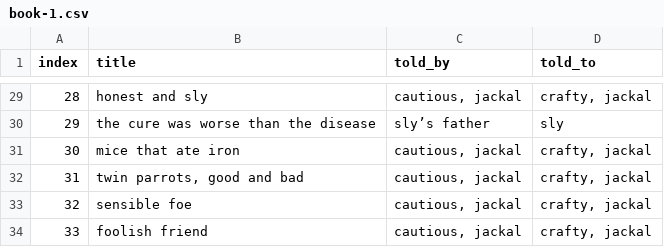
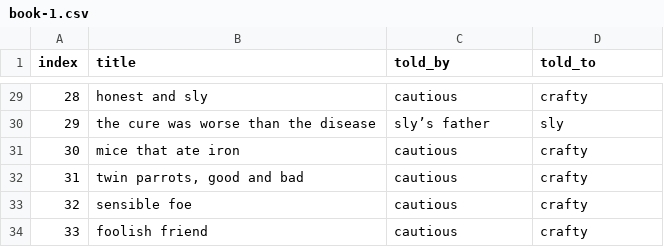
Before and after one commit to mskmoorthy/PancaTantra-Graph, a CSV file: src/panch/book-1.csv, drawn as a sheet; only a part is shown, gaps mark what is left out; the diff covers the shown part only.

Commit message:
cleanup told_by, told_to columns to only have Character names

```diff
--- a/src/panch/book-1.csv
+++ b/src/panch/book-1.csv
@@ -29,6 +29,6 @@ index, title, told_by, told_to
-28, "honest and sly", "cautious, jackal", "crafty, jackal"
+28, "honest and sly", "cautious", "crafty"
 29, "the cure was worse than the disease", "sly’s father", "sly"
-30, "mice that ate iron", "cautious, jackal", "crafty, jackal"
-31, "twin parrots, good and bad", "cautious, jackal", "crafty, jackal"
-32, "sensible foe", "cautious, jackal", "crafty, jackal"
-33, "foolish friend", "cautious, jackal", "crafty, jackal"
+30, "mice that ate iron", "cautious", "crafty"
+31, "twin parrots, good and bad", "cautious", "crafty"
+32, "sensible foe", "cautious", "crafty"
+33, "foolish friend", "cautious", "crafty"
```
Also changed, not shown: 41 edited cells elsewhere in this file.
